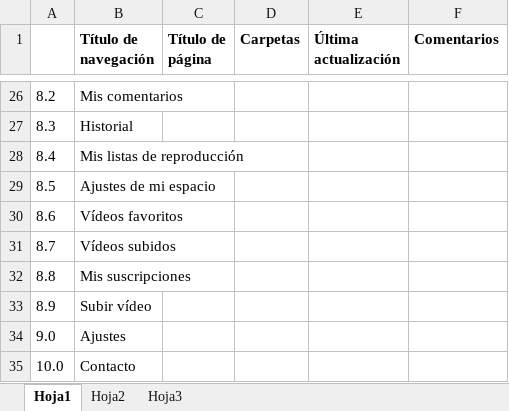
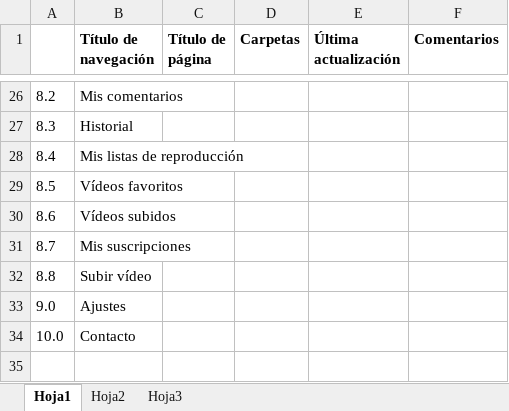
Before and after one commit to gianmarcosegura/BananaTube, an Excel workbook: Listado de paginas.xlsx, sheet Hoja1, drawn as a sheet; only a part is shown, gaps mark what is left out; values as stored, in another font and other column widths than the file's, no borders; removed rows and columns are numbered as before the commit, all else as after; the diff names each change by its address in the sheet, - before the commit and + after, or states it on an @@ line.

Commit message:
actualizacion lista paginas

```diff
--- a/Listado de paginas.xlsx (sheet Hoja1)
+++ b/Listado de paginas.xlsx (sheet Hoja1)
-row 29: 8.5 | Ajustes de mi espacio
-A29: 8.6
+A29: 8.5
-A30: 8.7
+A30: 8.6
-A31: 8.8
+A31: 8.7
-A32: 8.9
+A32: 8.8
```
